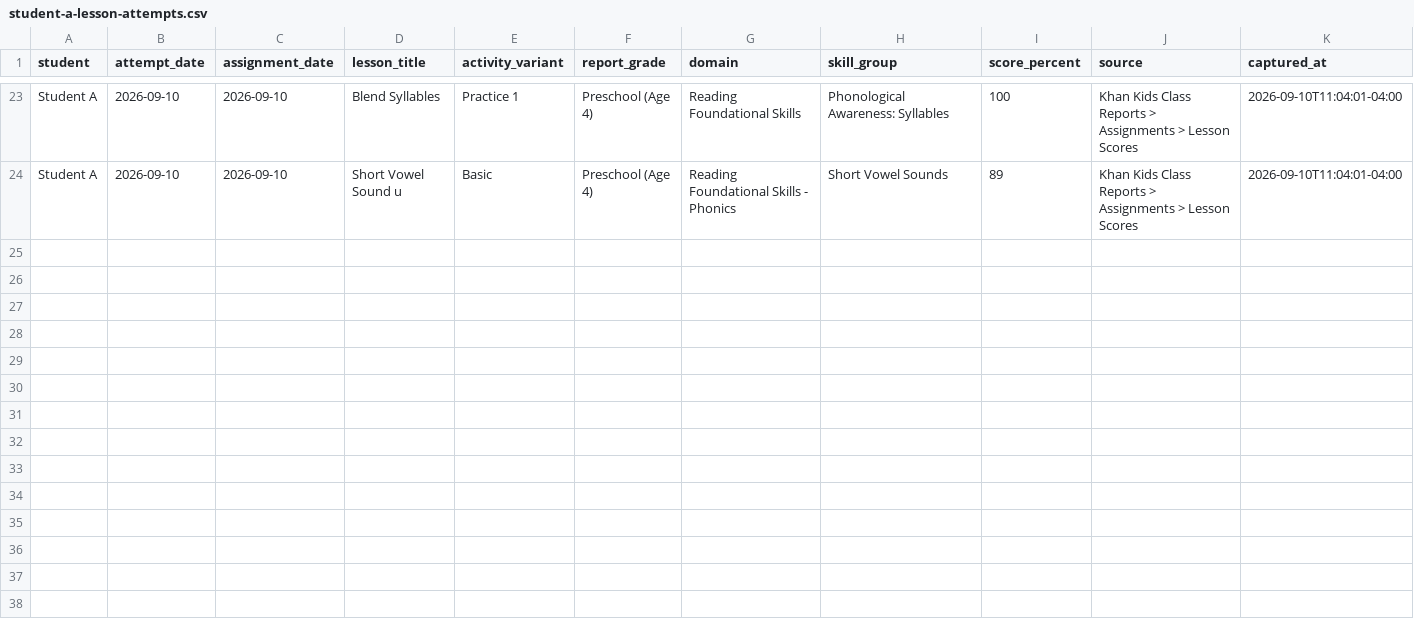
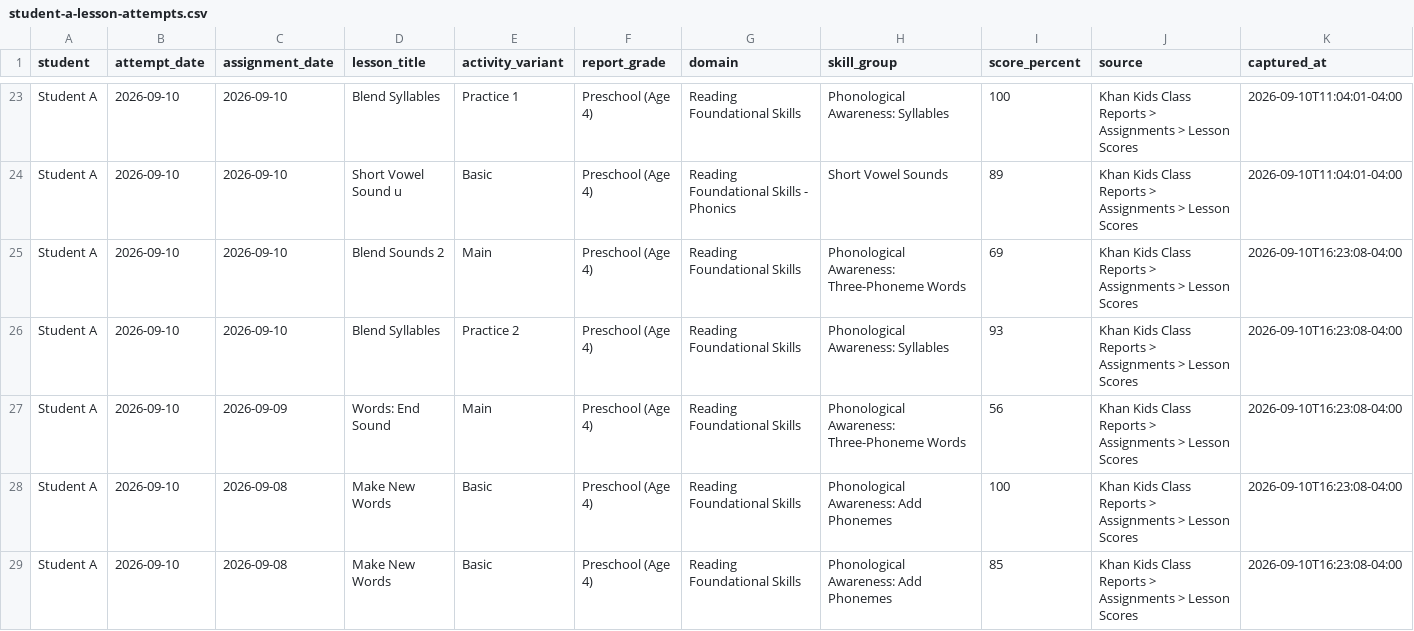
Before and after one commit to JohnTheodore/khan_kids_reading_tutor, a CSV file: student-records/student-a-lesson-attempts.csv, drawn as a sheet; only a part is shown, gaps mark what is left out; the diff names each change by its address in the sheet, - before the commit and + after, or states it on an @@ line.

Commit message:
Optimize mastery sync and diversify lesson queue

```diff
--- a/student-records/student-a-lesson-attempts.csv
+++ b/student-records/student-a-lesson-attempts.csv
+row 25: Student A | 2026-09-10 | 2026-09-10 | Blend Sounds 2 | Main | Preschool (Age 4) | Reading Foundational Skills | Phonological Awareness: Three-Phoneme Words | 69 | Khan Kids Class Reports > Assignments > Lesson Scores | 2026-09-10T16:23:08-04:00
+row 26: Student A | 2026-09-10 | 2026-09-10 | Blend Syllables | Practice 2 | Preschool (Age 4) | Reading Foundational Skills | Phonological Awareness: Syllables | 93 | Khan Kids Class Reports > Assignments > Lesson Scores | 2026-09-10T16:23:08-04:00
+row 27: Student A | 2026-09-10 | 2026-09-09 | Words: End Sound | Main | Preschool (Age 4) | Reading Foundational Skills | Phonological Awareness: Three-Phoneme Words | 56 | Khan Kids Class Reports > Assignments > Lesson Scores | 2026-09-10T16:23:08-04:00
+row 28: Student A | 2026-09-10 | 2026-09-08 | Make New Words | Basic | Preschool (Age 4) | Reading Foundational Skills | Phonological Awareness: Add Phonemes | 100 | Khan Kids Class Reports > Assignments > Lesson Scores | 2026-09-10T16:23:08-04:00
+row 29: Student A | 2026-09-10 | 2026-09-08 | Make New Words | Basic | Preschool (Age 4) | Reading Foundational Skills | Phonological Awareness: Add Phonemes | 85 | Khan Kids Class Reports > Assignments > Lesson Scores | 2026-09-10T16:23:08-04:00
```
Also changed, not shown: student-records/student-a-assignment-actions.csv, 29 other files.
